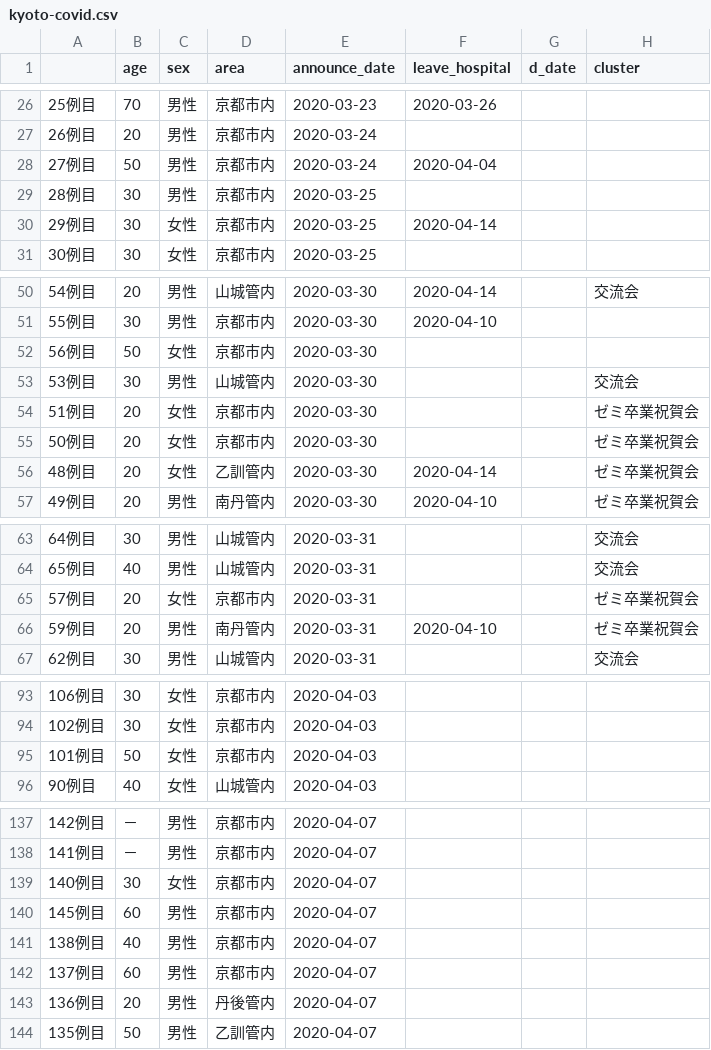
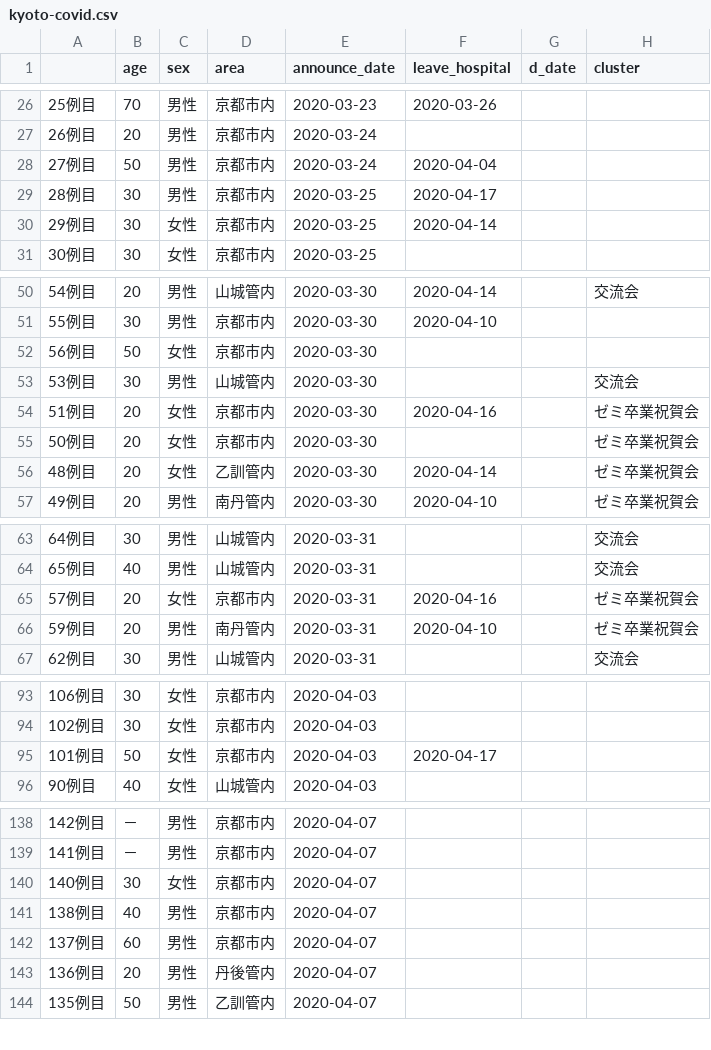
Before and after one commit to mazarimono/chomoku, a CSV file: src/kyoto-covid.csv, drawn as a sheet; only a part is shown, gaps mark what is left out; the diff covers the shown part only.

```diff
--- a/src/kyoto-covid.csv
+++ b/src/kyoto-covid.csv
@@ -28,3 +28,3 @@
 27例目,50,男性,京都市内,2020-03-24,2020-04-04,,
-28例目,30,男性,京都市内,2020-03-25,,,
+28例目,30,男性,京都市内,2020-03-25,2020-04-17,,
 29例目,30,女性,京都市内,2020-03-25,2020-04-14,,
@@ -53,3 +53,3 @@
 53例目,30,男性,山城管内,2020-03-30,,,交流会
-51例目,20,女性,京都市内,2020-03-30,,,ゼミ卒業祝賀会
+51例目,20,女性,京都市内,2020-03-30,2020-04-16,,ゼミ卒業祝賀会
 50例目,20,女性,京都市内,2020-03-30,,,ゼミ卒業祝賀会
@@ -64,3 +64,3 @@
 65例目,40,男性,山城管内,2020-03-31,,,交流会
-57例目,20,女性,京都市内,2020-03-31,,,ゼミ卒業祝賀会
+57例目,20,女性,京都市内,2020-03-31,2020-04-16,,ゼミ卒業祝賀会
 59例目,20,男性,南丹管内,2020-03-31,2020-04-10,,ゼミ卒業祝賀会
@@ -94,3 +94,3 @@
 102例目,30,女性,京都市内,2020-04-03,,,
-101例目,50,女性,京都市内,2020-04-03,,,
+101例目,50,女性,京都市内,2020-04-03,2020-04-17,,
 90例目,40,女性,山城管内,2020-04-03,,,
@@ -139,3 +140,2 @@
 140例目,30,女性,京都市内,2020-04-07,,,
-145例目,60,男性,京都市内,2020-04-07,,,
 138例目,40,男性,京都市内,2020-04-07,,,
```
Also changed, not shown: 11 added rows, 1 removed row, 26 moved rows and 25 edited cells elsewhere in this file, src/covid19-testing.csv, 2 other files.
